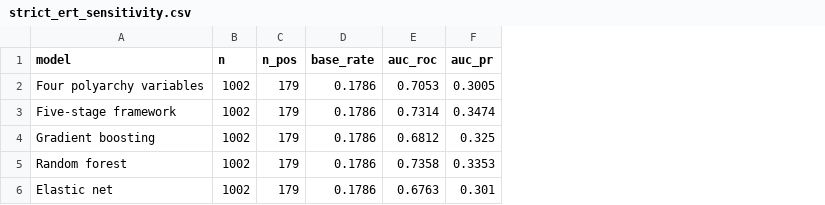
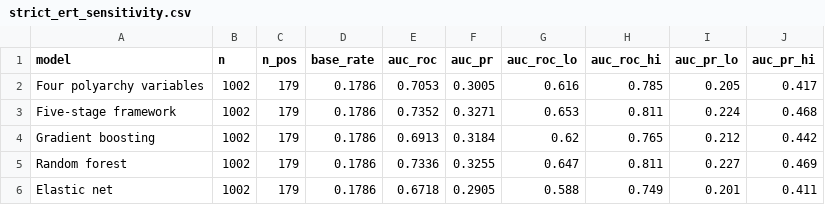
Before and after one commit to Nyxius-Labs/forecasting-autocratization, a CSV file: robustness/strict_ert_sensitivity.csv, drawn as a sheet; the diff names each change by its address in the sheet, - before the commit and + after, or states it on an @@ line.

```diff
--- a/robustness/strict_ert_sensitivity.csv
+++ b/robustness/strict_ert_sensitivity.csv
+column G (auc_roc_lo), rows 2-6: 0.616 | 0.653 | 0.62 | 0.647 | 0.588
+column H (auc_roc_hi), rows 2-6: 0.785 | 0.811 | 0.765 | 0.811 | 0.749
+column I (auc_pr_lo), rows 2-6: 0.205 | 0.224 | 0.212 | 0.227 | 0.201
+column J (auc_pr_hi), rows 2-6: 0.417 | 0.468 | 0.442 | 0.469 | 0.411
-E3 (auc_roc): 0.7314
+E3 (auc_roc): 0.7352
-F3 (auc_pr): 0.3474
+F3 (auc_pr): 0.3271
-E4 (auc_roc): 0.6812
+E4 (auc_roc): 0.6913
-F4 (auc_pr): 0.325
+F4 (auc_pr): 0.3184
-E5 (auc_roc): 0.7358
+E5 (auc_roc): 0.7336
-F5 (auc_pr): 0.3353
+F5 (auc_pr): 0.3255
-E6 (auc_roc): 0.6763
+E6 (auc_roc): 0.6718
-F6 (auc_pr): 0.301
+F6 (auc_pr): 0.2905
```
Also changed, not shown: robustness/spatial_bootstrap_coverage.csv, robustness/strict_endtoend_refit.csv, 18 other files.
